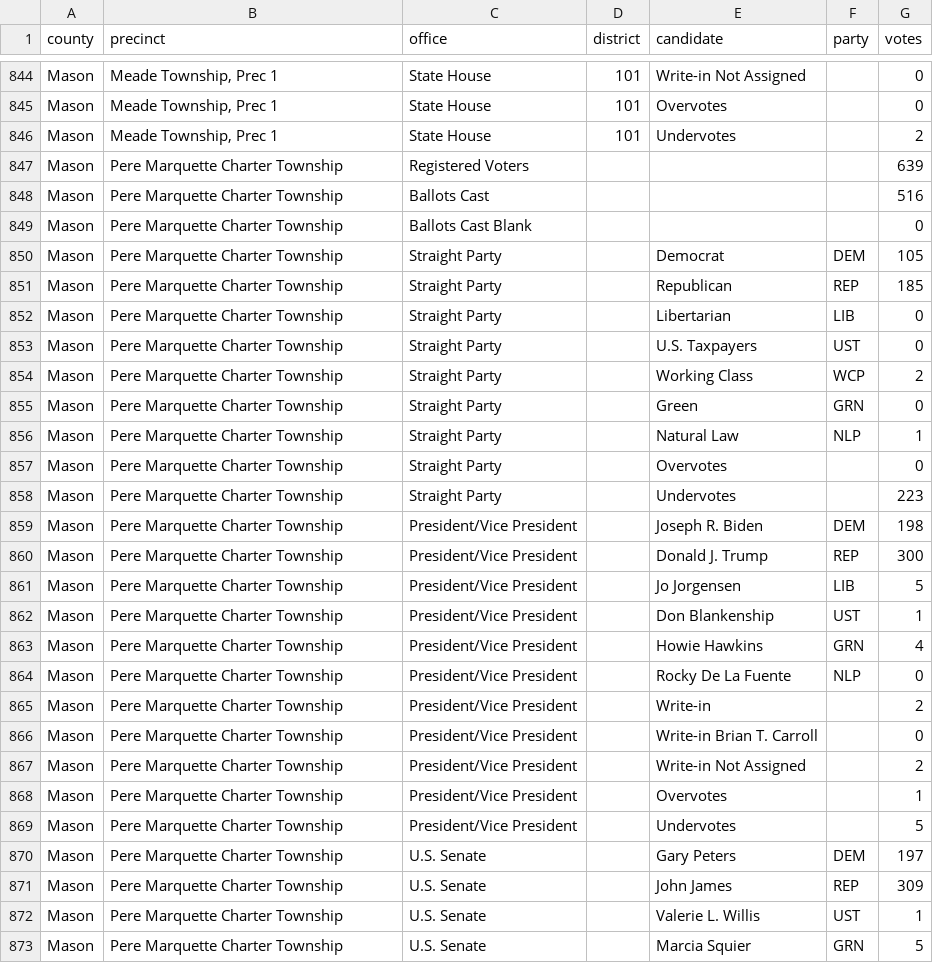
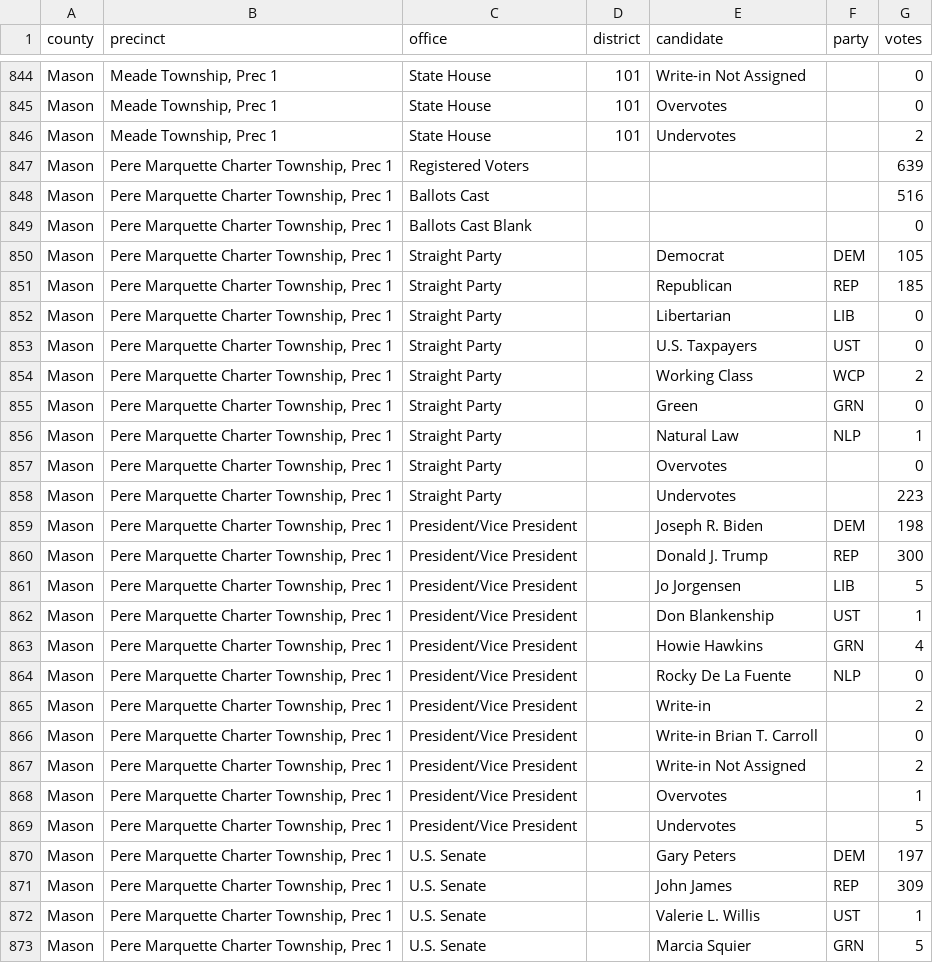
Before and after one commit to openelections/openelections-data-mi, a CSV file: 2020/counties/20201103__mi__general__mason__precinct.csv, drawn as a sheet; only a part is shown, gaps mark what is left out; the diff covers the shown part only.

```diff
--- a/2020/counties/20201103__mi__general__mason__precinct.csv
+++ b/2020/counties/20201103__mi__general__mason__precinct.csv
@@ -846,28 +846,28 @@ Mason,"Meade Township, Prec 1",State House,101,Overvotes,,0
 Mason,"Meade Township, Prec 1",State House,101,Undervotes,,2
-Mason,Pere Marquette Charter Township,Registered Voters,,,,639
-Mason,Pere Marquette Charter Township,Ballots Cast,,,,516
-Mason,Pere Marquette Charter Township,Ballots Cast Blank,,,,0
-Mason,Pere Marquette Charter Township,Straight Party,,Democrat,DEM,105
-Mason,Pere Marquette Charter Township,Straight Party,,Republican,REP,185
-Mason,Pere Marquette Charter Township,Straight Party,,Libertarian,LIB,0
-Mason,Pere Marquette Charter Township,Straight Party,,U.S. Taxpayers,UST,0
-Mason,Pere Marquette Charter Township,Straight Party,,Working Class,WCP,2
-Mason,Pere Marquette Charter Township,Straight Party,,Green,GRN,0
-Mason,Pere Marquette Charter Township,Straight Party,,Natural Law,NLP,1
-Mason,Pere Marquette Charter Township,Straight Party,,Overvotes,,0
-Mason,Pere Marquette Charter Township,Straight Party,,Undervotes,,223
-Mason,Pere Marquette Charter Township,President/Vice President,,Joseph R. Biden,DEM,198
-Mason,Pere Marquette Charter Township,President/Vice President,,Donald J. Trump,REP,300
-Mason,Pere Marquette Charter Township,President/Vice President,,Jo Jorgensen,LIB,5
-Mason,Pere Marquette Charter Township,President/Vice President,,Don Blankenship,UST,1
-Mason,Pere Marquette Charter Township,President/Vice President,,Howie Hawkins,GRN,4
-Mason,Pere Marquette Charter Township,President/Vice President,,Rocky De La Fuente,NLP,0
-Mason,Pere Marquette Charter Township,President/Vice President,,Write-in,,2
-Mason,Pere Marquette Charter Township,President/Vice President,,Write-in Brian T. Carroll,,0
-Mason,Pere Marquette Charter Township,President/Vice President,,Write-in Not Assigned,,2
-Mason,Pere Marquette Charter Township,President/Vice President,,Overvotes,,1
-Mason,Pere Marquette Charter Township,President/Vice President,,Undervotes,,5
-Mason,Pere Marquette Charter Township,U.S. Senate,,Gary Peters,DEM,197
-Mason,Pere Marquette Charter Township,U.S. Senate,,John James,REP,309
-Mason,Pere Marquette Charter Township,U.S. Senate,,Valerie L. Willis,UST,1
-Mason,Pere Marquette Charter Township,U.S. Senate,,Marcia Squier,GRN,5
+Mason,"Pere Marquette Charter Township, Prec 1",Registered Voters,,,,639
+Mason,"Pere Marquette Charter Township, Prec 1",Ballots Cast,,,,516
+Mason,"Pere Marquette Charter Township, Prec 1",Ballots Cast Blank,,,,0
+Mason,"Pere Marquette Charter Township, Prec 1",Straight Party,,Democrat,DEM,105
+Mason,"Pere Marquette Charter Township, Prec 1",Straight Party,,Republican,REP,185
+Mason,"Pere Marquette Charter Township, Prec 1",Straight Party,,Libertarian,LIB,0
+Mason,"Pere Marquette Charter Township, Prec 1",Straight Party,,U.S. Taxpayers,UST,0
+Mason,"Pere Marquette Charter Township, Prec 1",Straight Party,,Working Class,WCP,2
+Mason,"Pere Marquette Charter Township, Prec 1",Straight Party,,Green,GRN,0
+Mason,"Pere Marquette Charter Township, Prec 1",Straight Party,,Natural Law,NLP,1
+Mason,"Pere Marquette Charter Township, Prec 1",Straight Party,,Overvotes,,0
+Mason,"Pere Marquette Charter Township, Prec 1",Straight Party,,Undervotes,,223
+Mason,"Pere Marquette Charter Township, Prec 1",President/Vice President,,Joseph R. Biden,DEM,198
+Mason,"Pere Marquette Charter Township, Prec 1",President/Vice President,,Donald J. Trump,REP,300
+Mason,"Pere Marquette Charter Township, Prec 1",President/Vice President,,Jo Jorgensen,LIB,5
+Mason,"Pere Marquette Charter Township, Prec 1",President/Vice President,,Don Blankenship,UST,1
+Mason,"Pere Marquette Charter Township, Prec 1",President/Vice President,,Howie Hawkins,GRN,4
+Mason,"Pere Marquette Charter Township, Prec 1",President/Vice President,,Rocky De La Fuente,NLP,0
+Mason,"Pere Marquette Charter Township, Prec 1",President/Vice President,,Write-in,,2
+Mason,"Pere Marquette Charter Township, Prec 1",President/Vice President,,Write-in Brian T. Carroll,,0
+Mason,"Pere Marquette Charter Township, Prec 1",President/Vice President,,Write-in Not Assigned,,2
+Mason,"Pere Marquette Charter Township, Prec 1",President/Vice President,,Overvotes,,1
+Mason,"Pere Marquette Charter Township, Prec 1",President/Vice President,,Undervotes,,5
+Mason,"Pere Marquette Charter Township, Prec 1",U.S. Senate,,Gary Peters,DEM,197
+Mason,"Pere Marquette Charter Township, Prec 1",U.S. Senate,,John James,REP,309
+Mason,"Pere Marquette Charter Township, Prec 1",U.S. Senate,,Valerie L. Willis,UST,1
+Mason,"Pere Marquette Charter Township, Prec 1",U.S. Senate,,Marcia Squier,GRN,5
```
Also changed, not shown: 67 edited cells elsewhere in this file, 2020/counties/20201103__mi__general__emmet__precinct.csv, 1 other file.
